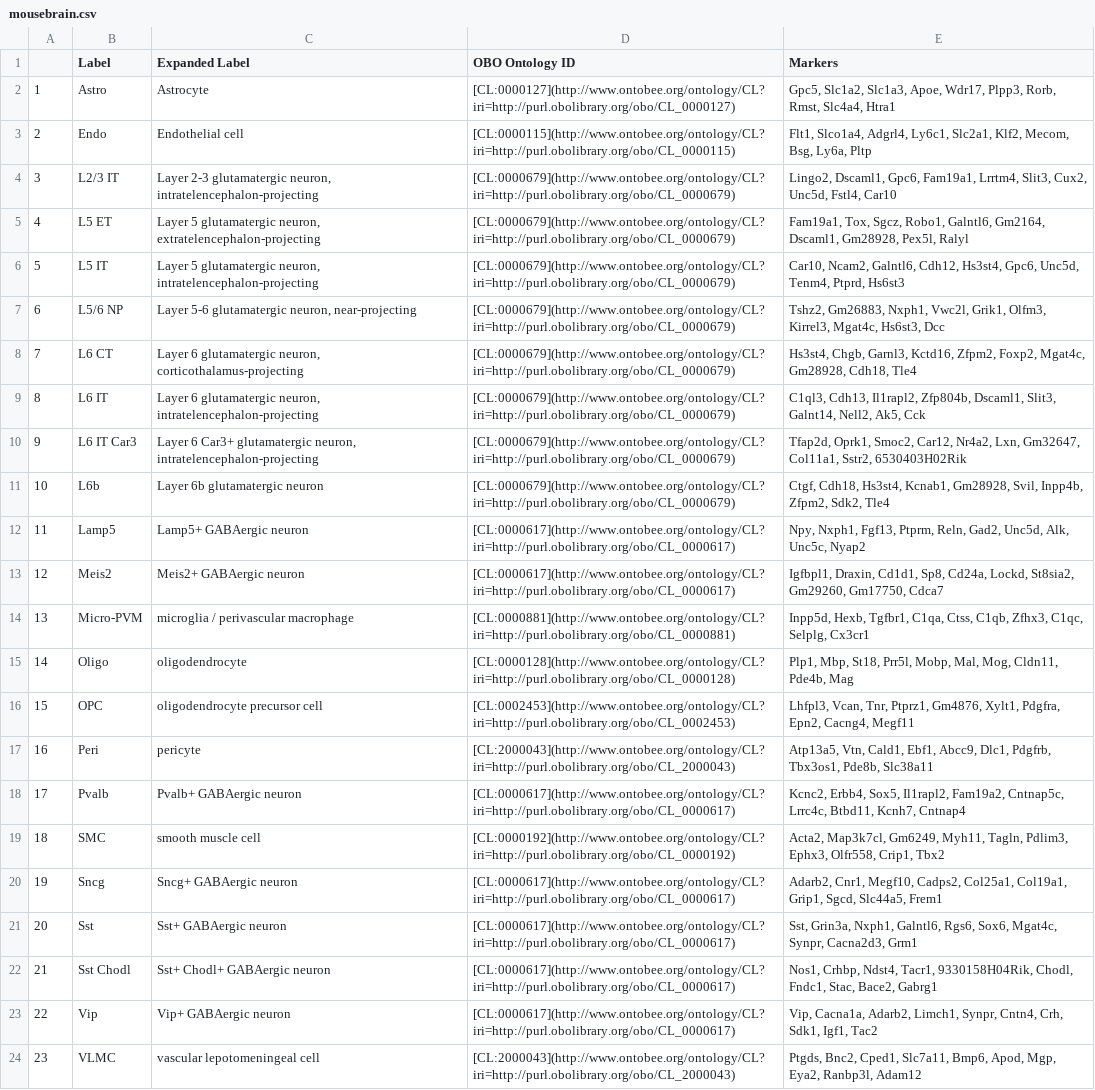
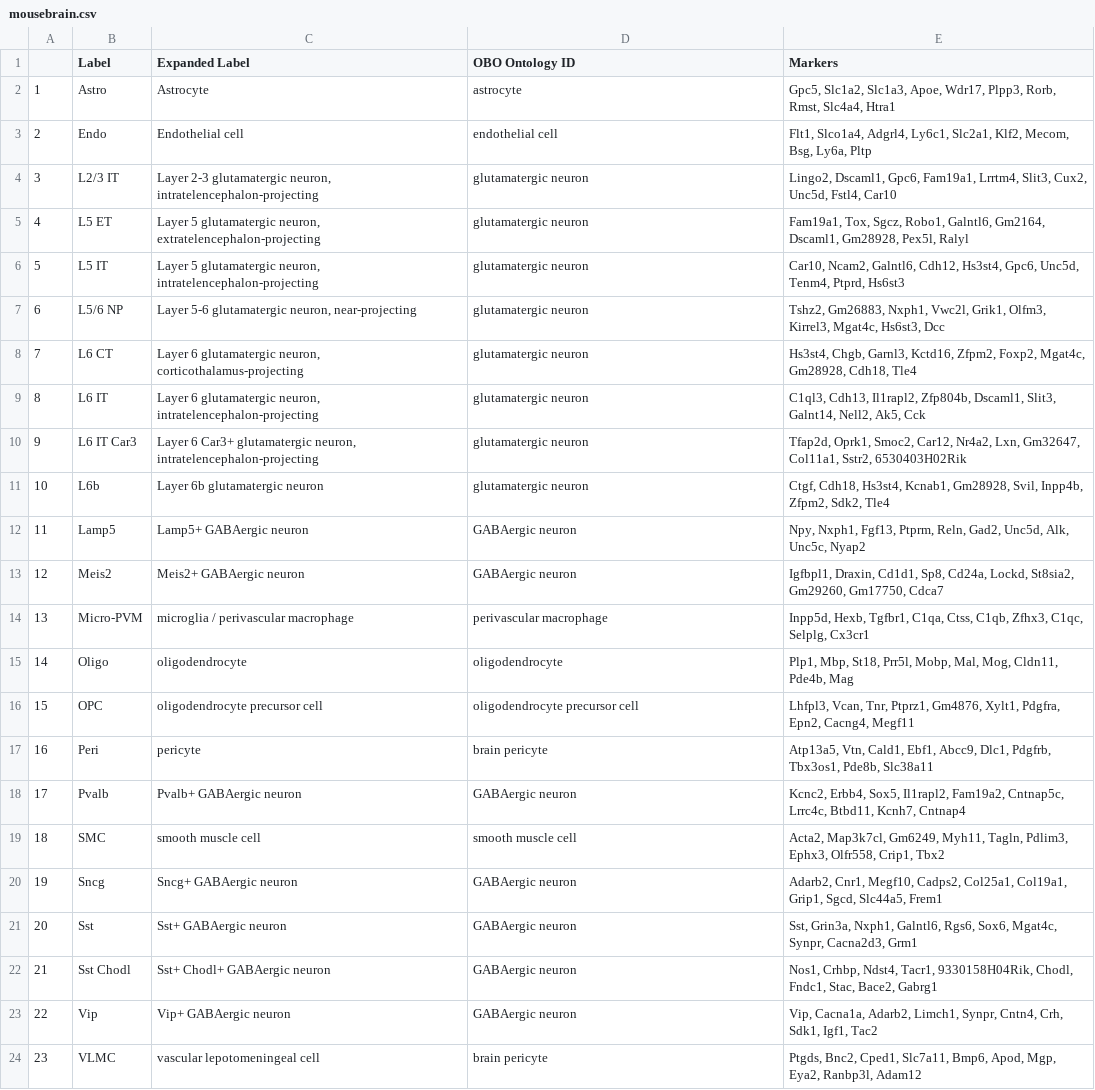
Before and after one commit to satijalab/azimuth_website, a CSV file: static/csv/mousebrain.csv, drawn as a sheet; the diff names each change by its address in the sheet, - before the commit and + after, or states it on an @@ line.

```diff
--- a/static/csv/mousebrain.csv
+++ b/static/csv/mousebrain.csv
-D2 (OBO Ontology ID): [CL:0000127](http://www.ontobee.org/ontology/CL?iri=http://purl.obolibrary.org/obo/CL_0000127)
+D2 (OBO Ontology ID): astrocyte
-D3 (OBO Ontology ID): [CL:0000115](http://www.ontobee.org/ontology/CL?iri=http://purl.obolibrary.org/obo/CL_0000115)
+D3 (OBO Ontology ID): endothelial cell
-D4:D11 (OBO Ontology ID): [CL:0000679](http://www.ontobee.org/ontology/CL?iri=http://purl.obolibrary.org/obo/CL_0000679)
+D4:D11 (OBO Ontology ID): glutamatergic neuron
-D12:D13 (OBO Ontology ID): [CL:0000617](http://www.ontobee.org/ontology/CL?iri=http://purl.obolibrary.org/obo/CL_0000617)
+D12:D13 (OBO Ontology ID): GABAergic neuron
-D14 (OBO Ontology ID): [CL:0000881](http://www.ontobee.org/ontology/CL?iri=http://purl.obolibrary.org/obo/CL_0000881)
+D14 (OBO Ontology ID): perivascular macrophage
-D15 (OBO Ontology ID): [CL:0000128](http://www.ontobee.org/ontology/CL?iri=http://purl.obolibrary.org/obo/CL_0000128)
+D15 (OBO Ontology ID): oligodendrocyte
-D16 (OBO Ontology ID): [CL:0002453](http://www.ontobee.org/ontology/CL?iri=http://purl.obolibrary.org/obo/CL_0002453)
+D16 (OBO Ontology ID): oligodendrocyte precursor cell
-D17 (OBO Ontology ID): [CL:2000043](http://www.ontobee.org/ontology/CL?iri=http://purl.obolibrary.org/obo/CL_2000043)
+D17 (OBO Ontology ID): brain pericyte
-D18 (OBO Ontology ID): [CL:0000617](http://www.ontobee.org/ontology/CL?iri=http://purl.obolibrary.org/obo/CL_0000617)
+D18 (OBO Ontology ID): GABAergic neuron
-D19 (OBO Ontology ID): [CL:0000192](http://www.ontobee.org/ontology/CL?iri=http://purl.obolibrary.org/obo/CL_0000192)
+D19 (OBO Ontology ID): smooth muscle cell
-D20:D23 (OBO Ontology ID): [CL:0000617](http://www.ontobee.org/ontology/CL?iri=http://purl.obolibrary.org/obo/CL_0000617)
+D20:D23 (OBO Ontology ID): GABAergic neuron
-D24 (OBO Ontology ID): [CL:2000043](http://www.ontobee.org/ontology/CL?iri=http://purl.obolibrary.org/obo/CL_2000043)
+D24 (OBO Ontology ID): brain pericyte
```
Also changed, not shown: static/csv/humanbrain.csv, static/csv/pancreas.csv, 3 other files.
